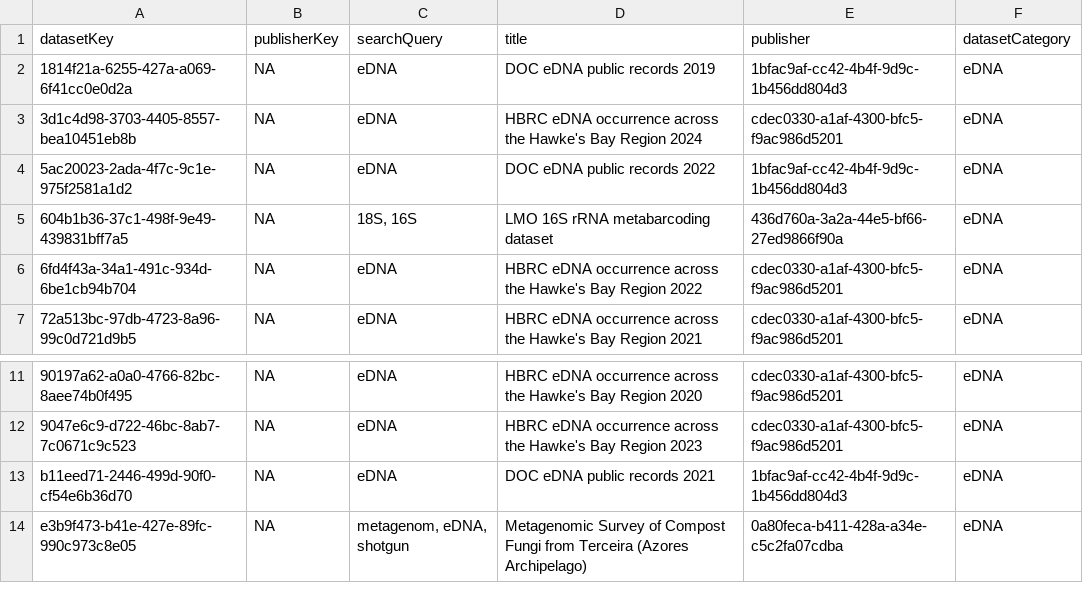
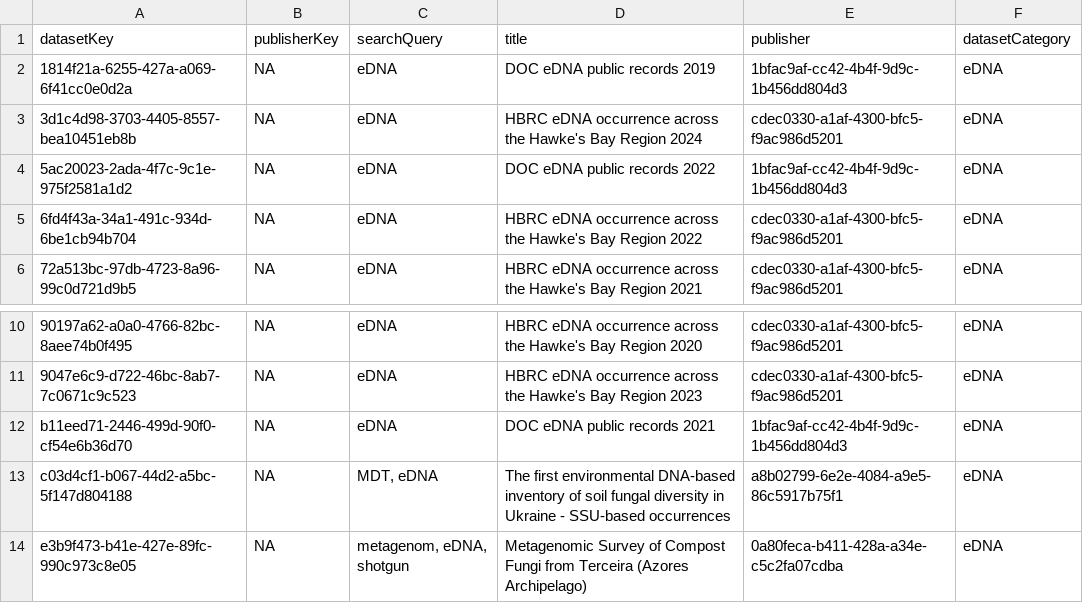
Before and after one commit to gbif/dataset-category-management, a TSV file: candidate-tsv/eDNA.tsv, drawn as a sheet; only a part is shown, gaps mark what is left out; removed rows and columns are numbered as before the commit, all else as after; the diff names each change by its address in the sheet, - before the commit and + after, or states it on an @@ line.

```diff
--- a/candidate-tsv/eDNA.tsv
+++ b/candidate-tsv/eDNA.tsv
-row 5: 604b1b36-37c1-498f-9e49-439831bff7a5 | NA | 18S, 16S | LMO 16S rRNA metabarcoding dataset | 436d760a-3a2a-44e5-bf66-27ed9866f90a | eDNA
+row 13: c03d4cf1-b067-44d2-a5bc-5f147d804188 | NA | MDT, eDNA | The first environmental DNA-based inventory of soil fungal diversity in Ukraine - SSU-based occurrences | a8b02799-6e2e-4084-a9e5-86c5917b75f1 | eDNA
```
Also changed, not shown: candidate-tsv/Tracking.tsv, 2 other files.
